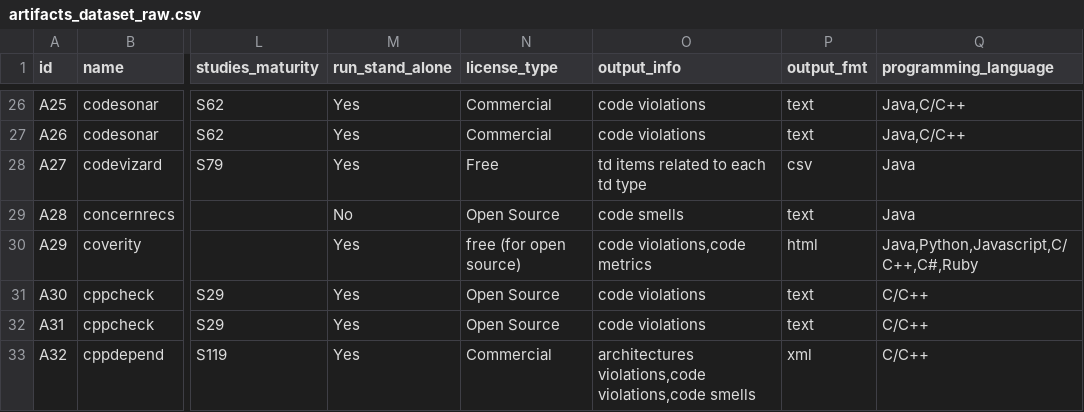
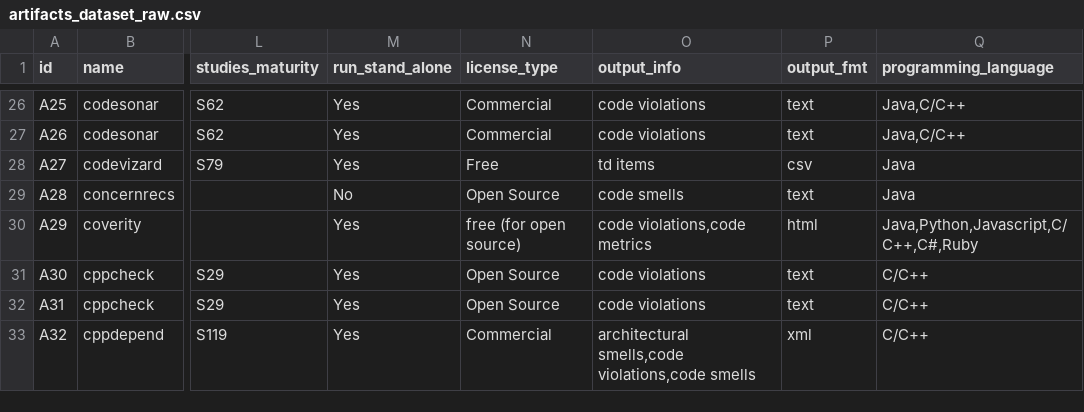
Before and after one commit to biazottoj/rp-sms-technical-debt-automation, a CSV file: data/artifacts_dataset_raw.csv, drawn as a sheet; only a part is shown, gaps mark what is left out; the diff covers the shown part only; the diff names each change by its address in the sheet, - before the commit and + after, or states it on an @@ line.

```diff
--- a/data/artifacts_dataset_raw.csv
+++ b/data/artifacts_dataset_raw.csv
-O28 (output_info): td items related to each td type
+O28 (output_info): td items
-O33 (output_info): architectures violations,code violations,code smells
+O33 (output_info): architectural smells,code violations,code smells
```
Also changed, not shown: 32 edited cells elsewhere in this file, data/rq1-output-infos.csv, 5 other files.
